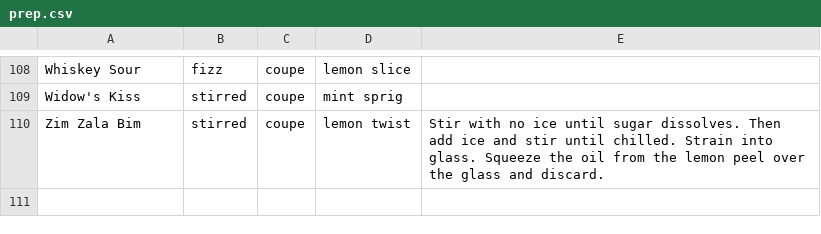
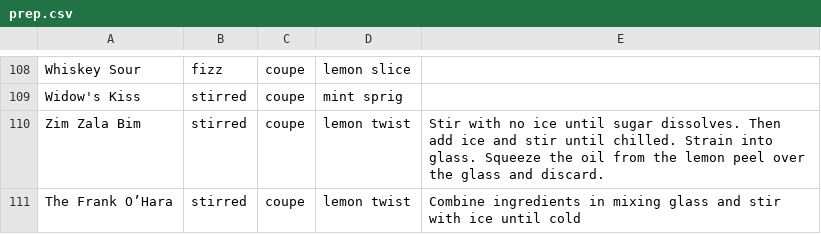
Before and after one commit to ntbloom/drinkbase, a CSV file: API/sql/data/prep.csv, drawn as a sheet; only a part is shown, gaps mark what is left out.

Commit message:
added frank ohara recipe

```diff
--- a/API/sql/data/prep.csv
+++ b/API/sql/data/prep.csv
@@ -110 +110,2 @@ Widow's Kiss,stirred,coupe,mint sprig,
 Zim Zala Bim,stirred,coupe,lemon twist,Stir with no ice until sugar dissolves. Then add ice and stir until chilled. Strain into glass. Squeeze the oil from the lemon peel over the glass and discard.
+The Frank O’Hara,stirred,coupe,lemon twist,Combine ingredients in mixing glass and stir with ice until cold
```
Also changed, not shown: API/sql/data/recipes.csv.
